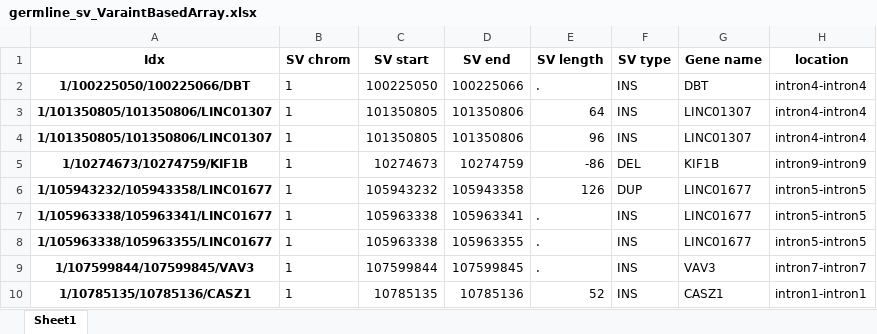
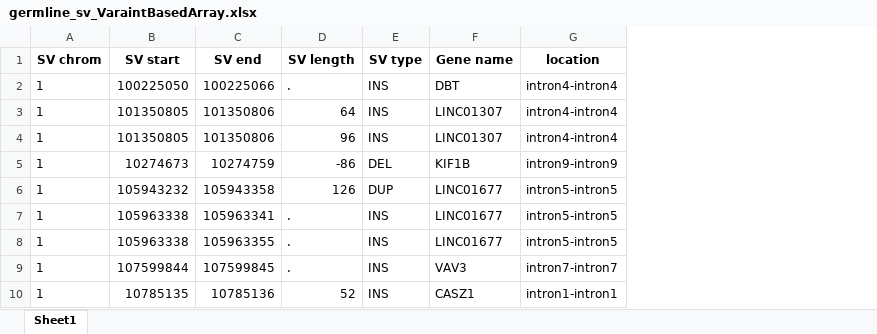
Before and after one commit to YenlingPeng/StructureVariant_recurrence_analysis, an Excel workbook: outputs/germline_sv_VaraintBasedArray.xlsx, sheet Sheet1, drawn as a sheet; only a part is shown; values as stored, in another font and other column widths than the file's, no borders; the diff names each change by its address in the sheet, - before the commit and + after, or states it on an @@ line.

Commit message:
export the output file

```diff
--- a/outputs/germline_sv_VaraintBasedArray.xlsx (sheet Sheet1)
+++ b/outputs/germline_sv_VaraintBasedArray.xlsx (sheet Sheet1)
-column A (Idx), rows 2-10: 1/100225050/100225066/DBT | 1/101350805/101350806/LINC01307 | 1/101350805/101350806/LINC01307 | 1/10274673/10274759/KIF1B | 1/105943232/105943358/LINC01677 | 1/105963338/105963341/LINC01677 | 1/105963338/105963355/LINC01677 | 1/107599844/107599845/VAV3 | 1/10785135/10785136/CASZ1
```
